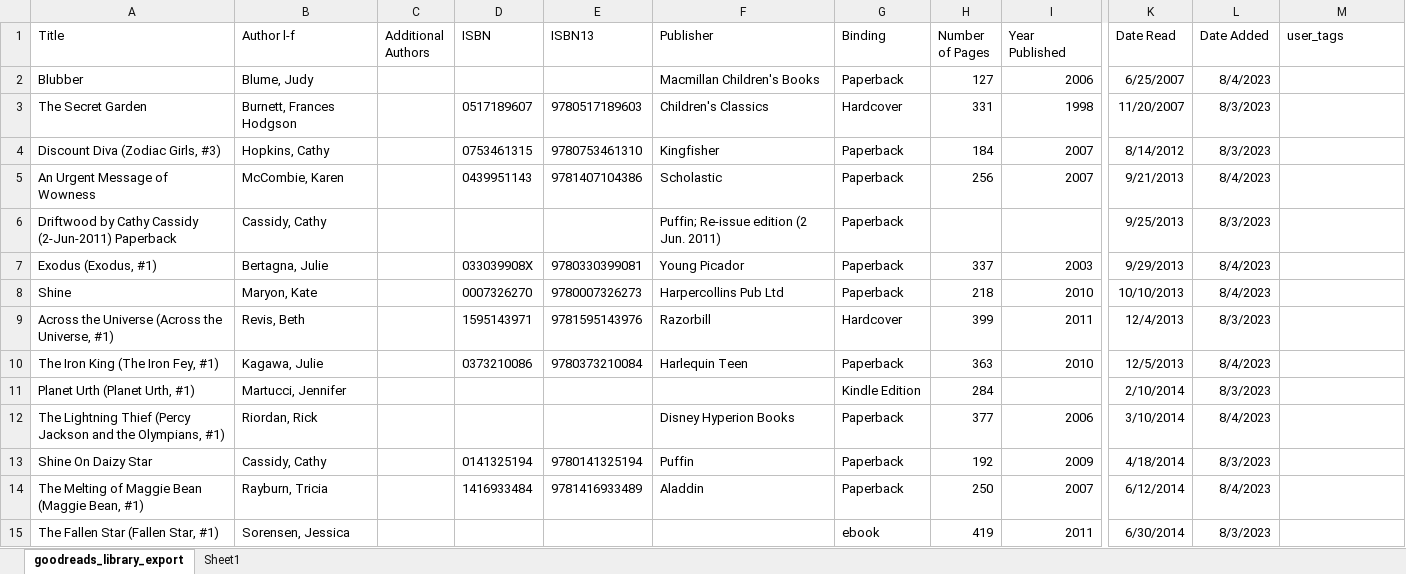
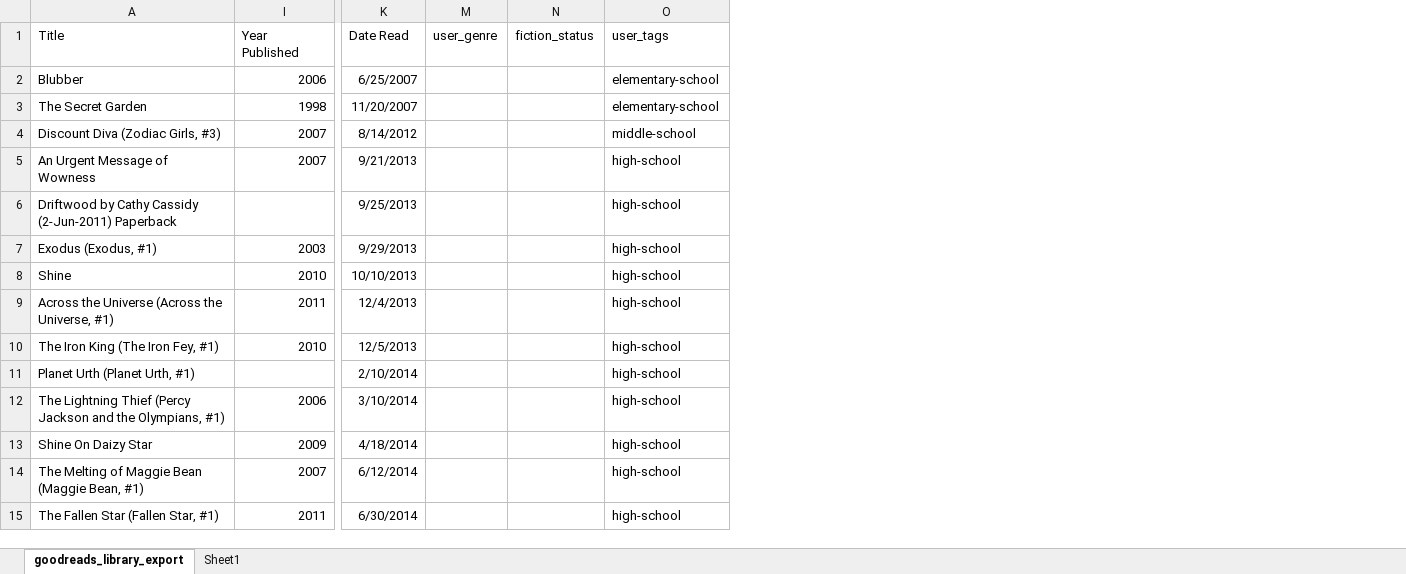
Before and after one commit to awesomecosmos/Aayushi-World-of-Books, an Excel workbook: data/simplified_book_list.xlsx, sheet goodreads_library_export, drawn as a sheet; only a part is shown, gaps mark what is left out; values as stored, in another font and other column widths than the file's, no borders; removed rows and columns are numbered as before the commit, all else as after; the diff covers the shown part only; the diff names each change by its address in the sheet, - before the commit and + after, or states it on an @@ line.

Commit message:
Update simplified_book_list.xlsx

```diff
--- a/data/simplified_book_list.xlsx (sheet goodreads_library_export)
+++ b/data/simplified_book_list.xlsx (sheet goodreads_library_export)
@@ column B (Author l-f) hidden, rows 2-15: Blume, Judy | Burnett, Frances Hodgson | Hopkins, Cathy | McCombie, Karen | Cassidy, Cathy | Bertagna, Julie | Maryon, Kate | Revis, Beth | Kagawa, Julie | Martucci, Jennifer | Riordan, Rick | Cassidy, Cathy | Rayburn, Tricia | Sorensen, Jessica @@
@@ column C (Additional Authors) hidden, empty @@
@@ column D (ISBN) hidden, rows 3-14: 0517189607 | 0753461315 | 0439951143 |  | 033039908X | 0007326270 | 1595143971 | 0373210086 |  |  | 0141325194 | 1416933484 @@
@@ column E (ISBN13) hidden, rows 3-14: 9780517189603 | 9780753461310 | 9781407104386 |  | 9780330399081 | 9780007326273 | 9781595143976 | 9780373210084 |  |  | 9780141325194 | 9781416933489 @@
@@ column F (Publisher) hidden, rows 2-14: Macmillan Children's Books | Children's Classics | Kingfisher | Scholastic | Puffin; Re-issue edition (2 Jun. 2011) | Young Picador | Harpercollins Pub Ltd | Razorbill | Harlequin Teen |  | Disney Hyperion Books | Puffin | Aladdin @@
@@ column G (Binding) hidden, rows 2-15: Paperback | Hardcover | Paperback | Paperback | Paperback | Paperback | Paperback | Hardcover | Paperback | Kindle Edition | Paperback | Paperback | Paperback | ebook @@
@@ column H (Number of Pages) hidden, rows 2-15: 127 | 331 | 184 | 256 |  | 337 | 218 | 399 | 363 | 284 | 377 | 192 | 250 | 419 @@
@@ column L (Date Added) hidden, rows 2-15: 8/4/2023 | 8/3/2023 | 8/3/2023 | 8/4/2023 | 8/3/2023 | 8/4/2023 | 8/4/2023 | 8/3/2023 | 8/4/2023 | 8/3/2023 | 8/4/2023 | 8/3/2023 | 8/4/2023 | 8/3/2023 @@
+column M (user_genre), empty
+column N (fiction_status), empty
-O2:O3 (user_tags): (empty)
+O2:O3 (user_tags): elementary-school
-O4 (user_tags): (empty)
+O4 (user_tags): middle-school
-O5:O15 (user_tags): (empty)
+O5:O15 (user_tags): high-school
```
Also changed, not shown: 50 edited cells elsewhere in this sheet.
